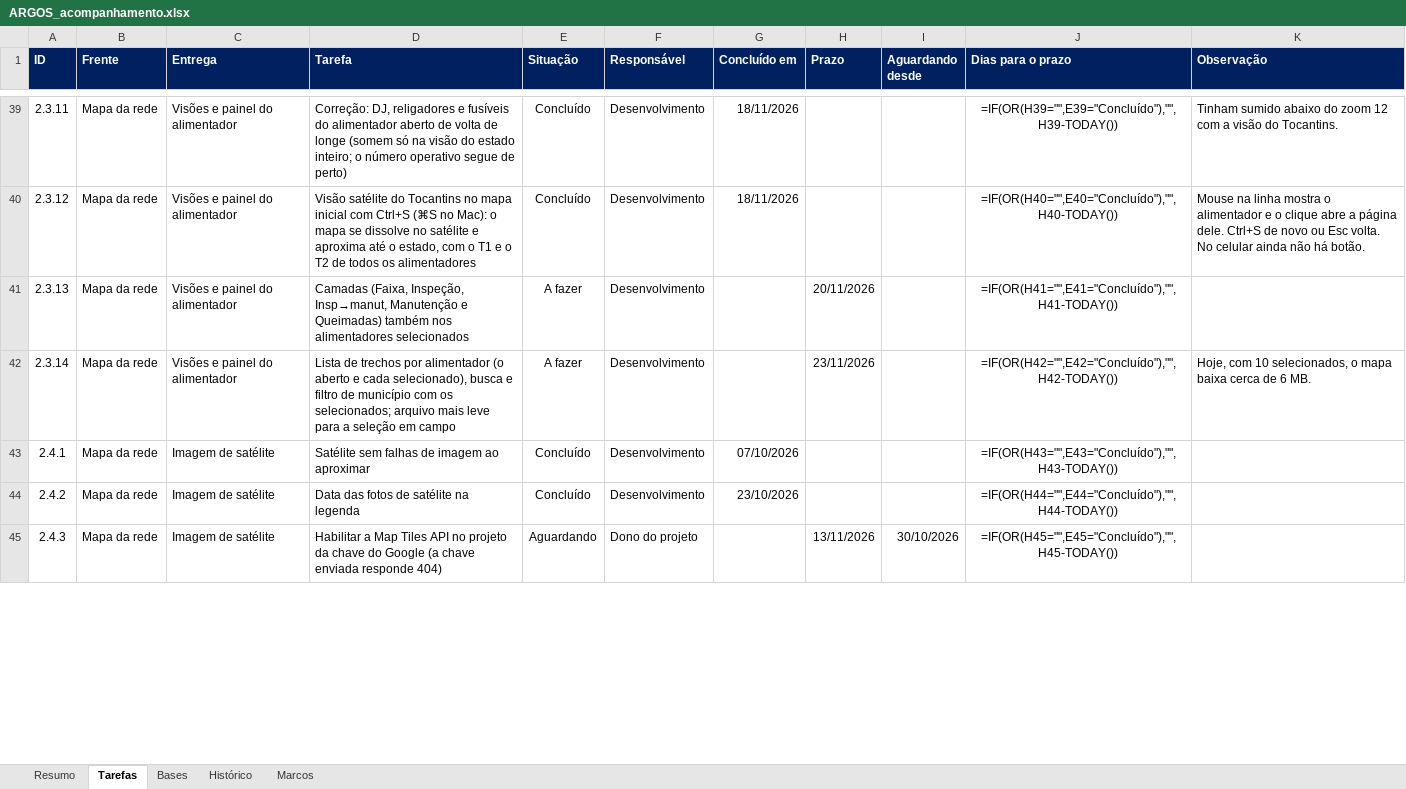
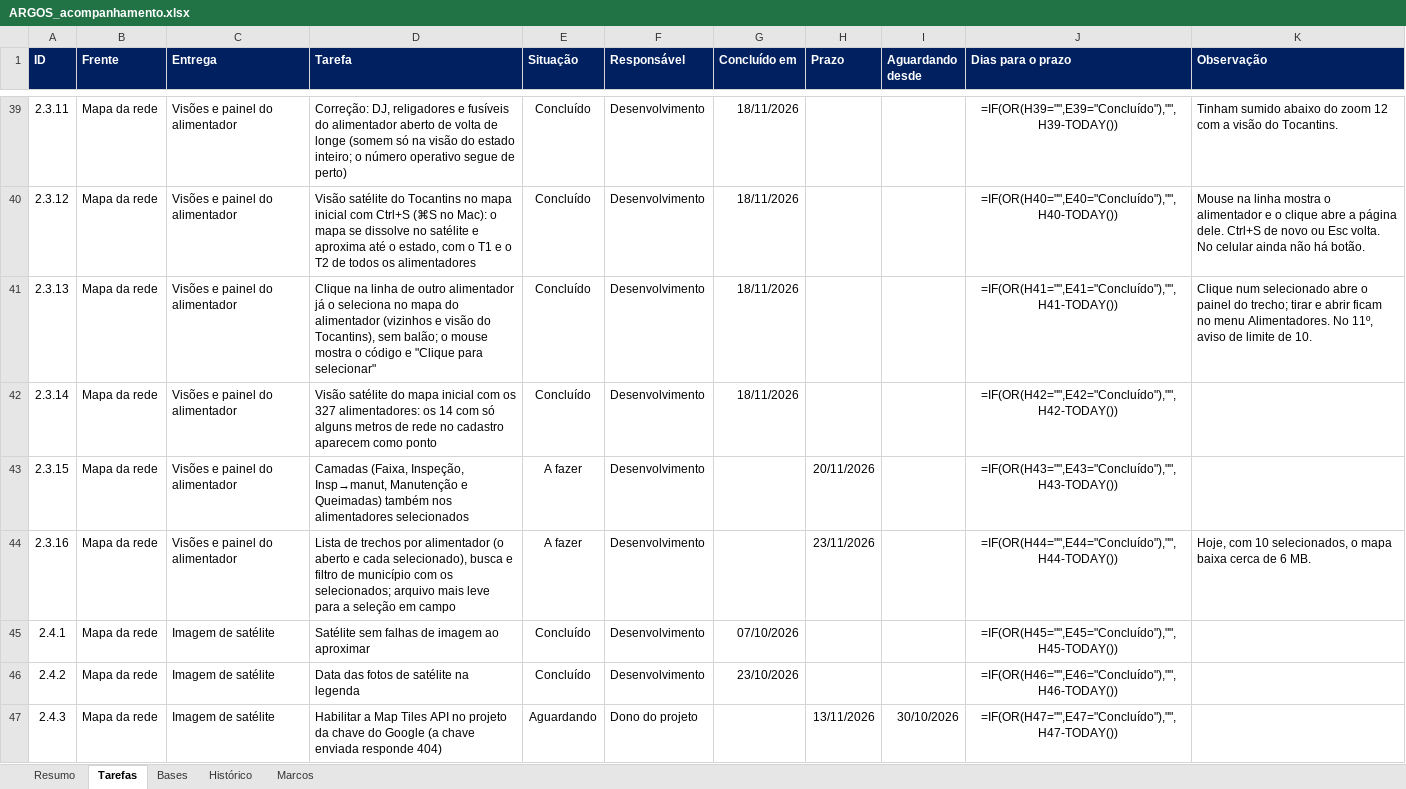
Before and after one commit to LGRSV/vera-vegeta-o-back, an Excel workbook: teste/escopo/ARGOS_acompanhamento.xlsx, sheet Tarefas, drawn as a sheet; only a part is shown, gaps mark what is left out; values as stored, in another font and other column widths than the file's, no borders; formulas without a stored value are shown as written; conditional formats not drawn; addresses are those after the commit; the diff covers the shown part only; the diff names each change by its address in the sheet, - before the commit and + after, or states it on an @@ line.

```diff
--- a/teste/escopo/ARGOS_acompanhamento.xlsx (sheet Tarefas)
+++ b/teste/escopo/ARGOS_acompanhamento.xlsx (sheet Tarefas)
-D41 (Tarefa): Camadas (Faixa, Inspeção, Insp→manut, Manutenção e Queimadas) também nos alimentadores selecionados
+D41 (Tarefa): Clique na linha de outro alimentador já o seleciona no mapa do alimentador (vizinhos e visão do Tocantins), sem balão; o mouse mostra o código e "Clique para selecionar"
-E41:E42 (Situação): A fazer
+E41:E42 (Situação): Concluído
-G41:G42 (Concluído em): (empty)
+G41:G42 (Concluído em): 18/11/2026
-H41 (Prazo): 20/11/2026
+H41 (Prazo): (empty)
-K41 (Observação): (empty)
+K41 (Observação): Clique num selecionado abre o painel do trecho; tirar e abrir ficam no menu Alimentadores. No 11º, aviso de limite de 10.
-D42 (Tarefa): Lista de trechos por alimentador (o aberto e cada selecionado), busca e filtro de município com os selecionados; arquivo mais leve para a seleção em campo
+D42 (Tarefa): Visão satélite do mapa inicial com os 327 alimentadores: os 14 com só alguns metros de rede no cadastro aparecem como ponto
-H42 (Prazo): 23/11/2026
+H42 (Prazo): (empty)
-K42 (Observação): Hoje, com 10 selecionados, o mapa baixa cerca de 6 MB.
+K42 (Observação): (empty)
+row 43: 2.3.15 | Mapa da rede | Visões e painel do alimentador | Camadas (Faixa, Inspeção, Insp→manut, Manutenção e Queimadas) também nos alimentadores selecionados | A fazer | Desenvolvimento |  | 20/11/2026 |  | =IF(OR(H43="",E43="Concluído"),"",H43-TODAY())
+row 44: 2.3.16 | Mapa da rede | Visões e painel do alimentador | Lista de trechos por alimentador (o aberto e cada selecionado), busca e filtro de município com os selecionados; arquivo mais leve para a seleção em campo | A fazer | Desenvolvimento |  | 23/11/2026 |  | =IF(OR(H44="",E44="Concluído"),"",H44-TODAY()) | Hoje, com 10 selecionados, o mapa baixa cerca de 6 MB.
-J45 (Dias para o prazo): =IF(OR(H43="",E43="Concluído"),"",H43-TODAY())
+J45 (Dias para o prazo): =IF(OR(H45="",E45="Concluído"),"",H45-TODAY())
-J46 (Dias para o prazo): =IF(OR(H44="",E44="Concluído"),"",H44-TODAY())
+J46 (Dias para o prazo): =IF(OR(H46="",E46="Concluído"),"",H46-TODAY())
-J47 (Dias para o prazo): =IF(OR(H45="",E45="Concluído"),"",H45-TODAY())
+J47 (Dias para o prazo): =IF(OR(H47="",E47="Concluído"),"",H47-TODAY())
```
Also changed, not shown: 133 edited cells elsewhere in this sheet, sheet Resumo, sheet Histórico, 11 other files.
